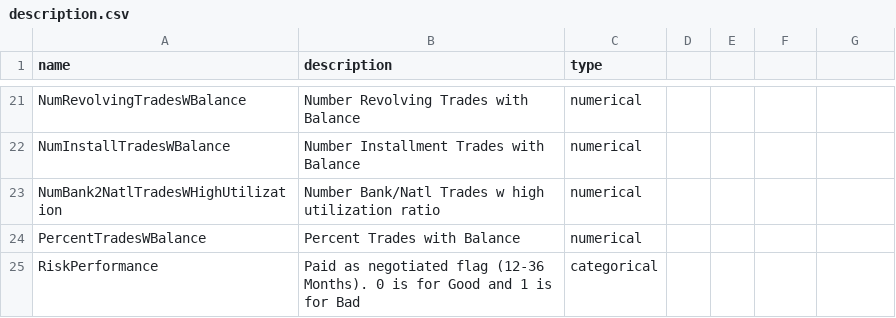
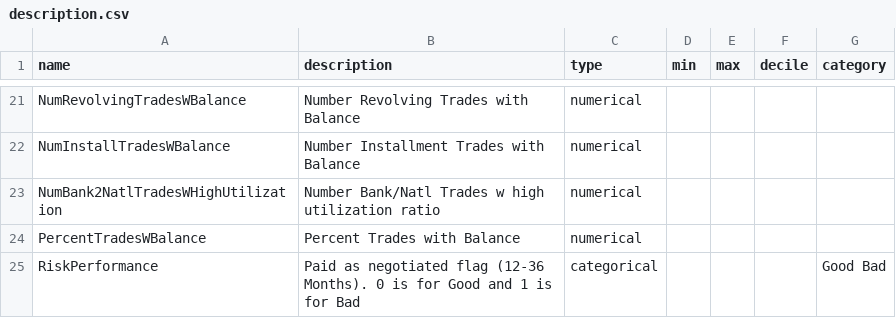
Before and after one commit to ChengFR/DECE-research, a CSV file: data/HELOC/description.csv, drawn as a sheet; only a part is shown, gaps mark what is left out; the diff names each change by its address in the sheet, - before the commit and + after, or states it on an @@ line.

Commit message:
update dataset description; update v1 dataset with the original one

```diff
--- a/data/HELOC/description.csv
+++ b/data/HELOC/description.csv
-D1: (empty)
+D1: min
-E1: (empty)
+E1: max
-F1: (empty)
+F1: decile
-G1: (empty)
+G1: category
-G25 (category): (empty)
+G25 (category): Good Bad
```
